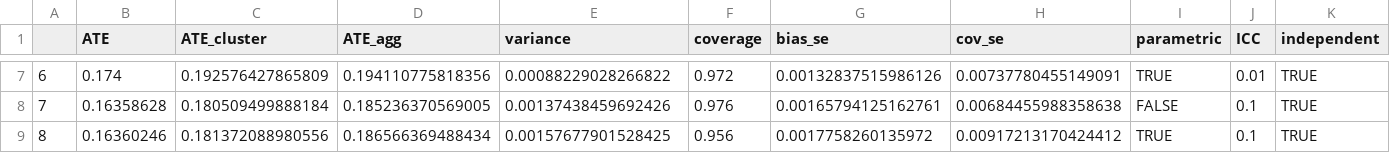
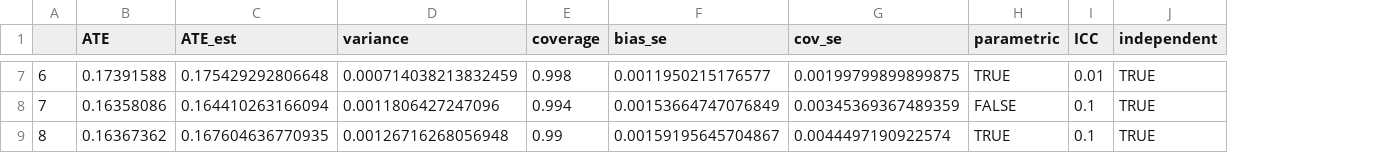
Before and after one commit to owen-hy/cluster-causal, a CSV file: cluster-computed-csv/MC-CO-Results.csv, drawn as a sheet; only a part is shown, gaps mark what is left out; removed rows and columns are numbered as before the commit, all else as after; the diff covers the shown part only; the diff names each change by its address in the sheet, - before the commit and + after, or states it on an @@ line.

```diff
--- a/cluster-computed-csv/MC-CO-Results.csv
+++ b/cluster-computed-csv/MC-CO-Results.csv
-column C (ATE_cluster), rows 7-9: 0.192576427865809 | 0.180509499888184 | 0.181372088980556
-column D (ATE_agg), rows 7-9: 0.194110775818356 | 0.185236370569005 | 0.186566369488434
+column C (ATE_est), rows 7-9: 0.175429292806648 | 0.164410263166094 | 0.167604636770935
-B7 (ATE): 0.174
+B7 (ATE): 0.17391588
-D7 (variance): 0.00088229028266822
+D7 (variance): 0.000714038213832459
-E7 (coverage): 0.972
+E7 (coverage): 0.998
-F7 (bias_se): 0.00132837515986126
+F7 (bias_se): 0.0011950215176577
-G7 (cov_se): 0.00737780455149091
+G7 (cov_se): 0.00199799899899875
-B8 (ATE): 0.16358628
+B8 (ATE): 0.16358086
-D8 (variance): 0.00137438459692426
+D8 (variance): 0.0011806427247096
-E8 (coverage): 0.976
+E8 (coverage): 0.994
-F8 (bias_se): 0.00165794125162761
+F8 (bias_se): 0.00153664747076849
-G8 (cov_se): 0.00684455988358638
+G8 (cov_se): 0.00345369367489359
-B9 (ATE): 0.16360246
+B9 (ATE): 0.16367362
-D9 (variance): 0.00157677901528425
+D9 (variance): 0.00126716268056948
-E9 (coverage): 0.956
+E9 (coverage): 0.99
-F9 (bias_se): 0.0017758260135972
+F9 (bias_se): 0.00159195645704867
-G9 (cov_se): 0.00917213170424412
+G9 (cov_se): 0.0044497190922574
```
Also changed, not shown: 25 edited cells elsewhere in this file, 2 other files.
